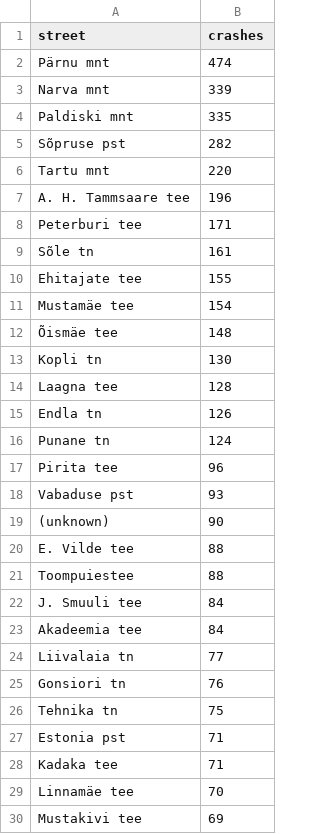
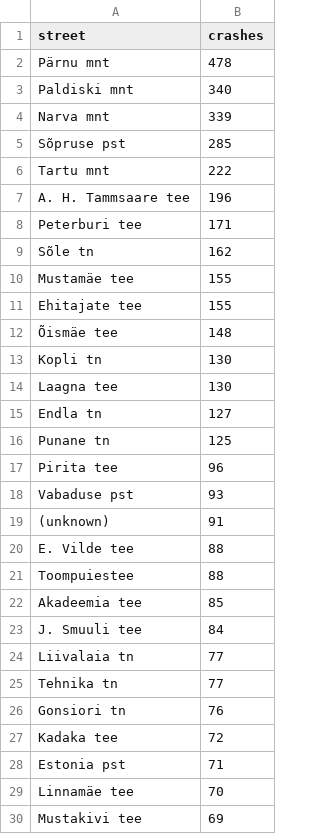
Before and after one commit to jetcar/tallinn-crashes, a CSV file: data/official/by_street.csv, drawn as a sheet; only a part is shown; the diff covers the shown part only.

```diff
--- a/data/official/by_street.csv
+++ b/data/official/by_street.csv
@@ -1,29 +1,29 @@
 street,crashes
-Pärnu mnt,474
+Pärnu mnt,478
+Paldiski mnt,340
 Narva mnt,339
-Paldiski mnt,335
-Sõpruse pst,282
-Tartu mnt,220
+Sõpruse pst,285
+Tartu mnt,222
 A. H. Tammsaare tee,196
 Peterburi tee,171
-Sõle tn,161
+Sõle tn,162
+Mustamäe tee,155
 Ehitajate tee,155
-Mustamäe tee,154
 Õismäe tee,148
 Kopli tn,130
-Laagna tee,128
-Endla tn,126
-Punane tn,124
+Laagna tee,130
+Endla tn,127
+Punane tn,125
 Pirita tee,96
 Vabaduse pst,93
-(unknown),90
+(unknown),91
 E. Vilde tee,88
 Toompuiestee,88
+Akadeemia tee,85
 J. Smuuli tee,84
-Akadeemia tee,84
 Liivalaia tn,77
+Tehnika tn,77
 Gonsiori tn,76
-Tehnika tn,75
+Kadaka tee,72
 Estonia pst,71
-Kadaka tee,71
 Linnamäe tee,70
```
Also changed, not shown: 23 added rows, 18 removed rows and 10 edited cells elsewhere in this file, 3 other files.
